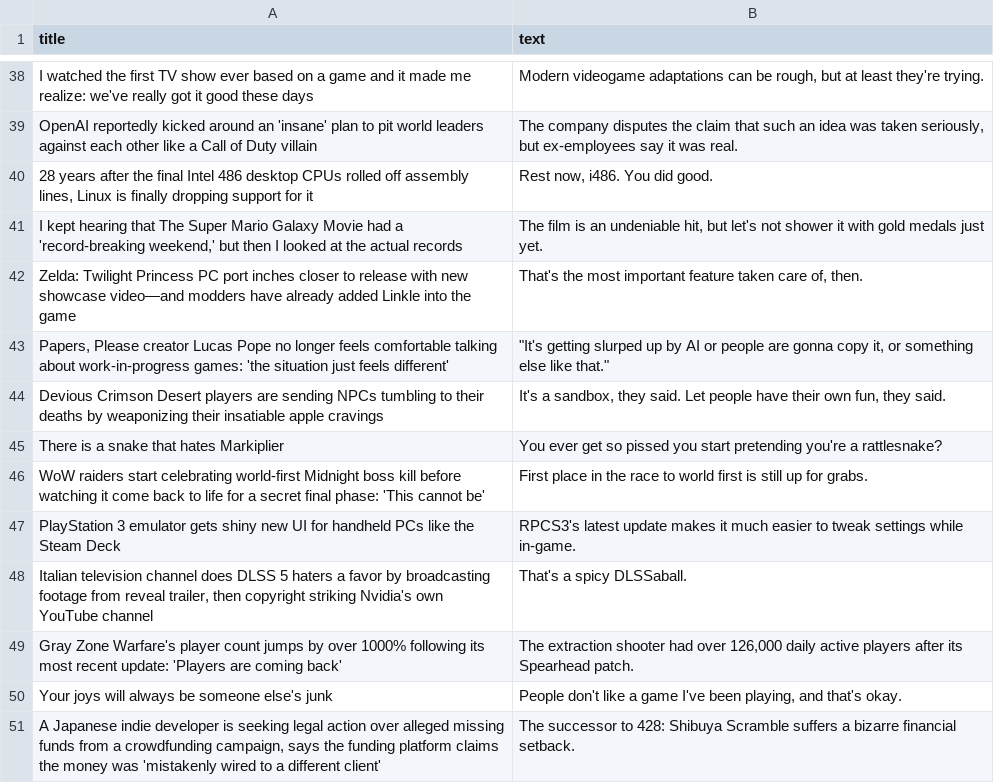
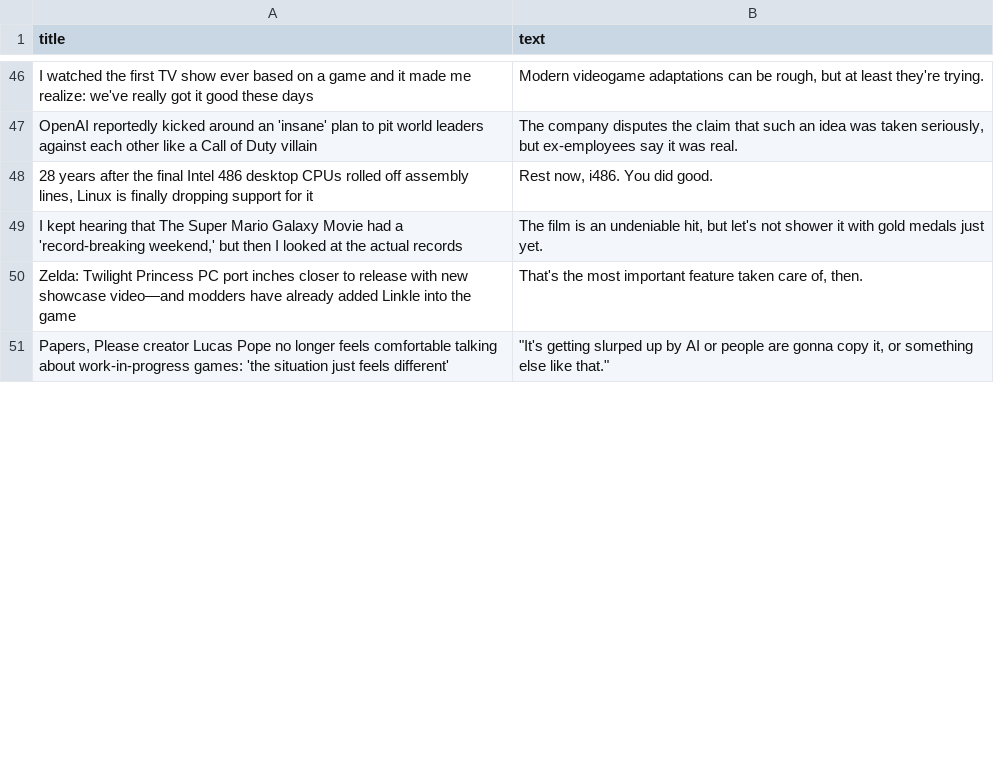
Before and after one commit to ROHIT05-ENG/gaming-news-project, a CSV file: data/evidence/evidence_clean.csv, drawn as a sheet; only a part is shown, gaps mark what is left out; removed rows and columns are numbered as before the commit, all else as after; the diff covers the shown part only; the diff names each change by its address in the sheet, - before the commit and + after, or states it on an @@ line.

```diff
--- a/data/evidence/evidence_clean.csv
+++ b/data/evidence/evidence_clean.csv
-row 44: Devious Crimson Desert players are sending NPCs tumbling to their deaths by weaponizing their insatiable apple cravings | It's a sandbox, they said. Let people have their own fun, they said.
-row 45: There is a snake that hates Markiplier | You ever get so pissed you start pretending you're a rattlesnake?
-row 46: WoW raiders start celebrating world-first Midnight boss kill before watching it come back to life for a secret final phase: 'This cannot be' | First place in the race to world first is still up for grabs.
-row 47: PlayStation 3 emulator gets shiny new UI for handheld PCs like the Steam Deck | RPCS3's latest update makes it much easier to tweak settings while in-game.
-row 48: Italian television channel does DLSS 5 haters a favor by broadcasting footage from reveal trailer, then copyright striking Nvidia's own YouTube channel | That's a spicy DLSSaball.
-row 49: Gray Zone Warfare's player count jumps by over 1000% following its most recent update: 'Players are coming back' | The extraction shooter had over 126,000 daily active players after its Spearhead patch.
-row 50: Your joys will always be someone else's junk | People don't like a game I've been playing, and that's okay.
-row 51: A Japanese indie developer is seeking legal action over alleged missing funds from a crowdfunding campaign, says the funding platform claims the money was 'mistakenly wired to a different client' | The successor to 428: Shibuya Scramble suffers a bizarre financial setback.
```
Also changed, not shown: 17 added rows and 9 removed rows elsewhere in this file, data/evidence/evidence_raw.csv.
